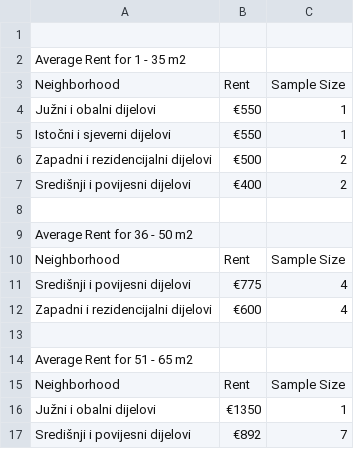
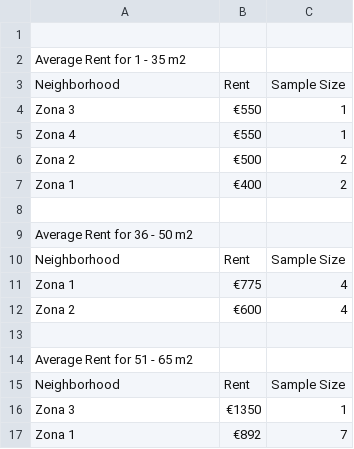
Before and after one commit to ibosnic00/data-visualization, a CSV file: generated_data/generated_data_iznajmljivanje-stanova-solin.csv, drawn as a sheet; only a part is shown; the diff covers the shown part only.

```diff
--- a/generated_data/generated_data_iznajmljivanje-stanova-solin.csv
+++ b/generated_data/generated_data_iznajmljivanje-stanova-solin.csv
@@ -3,6 +3,6 @@ Average Rent for 1 - 35 m2
 Neighborhood,Rent,Sample Size
-Južni i obalni dijelovi,€550,1
-Istočni i sjeverni dijelovi,€550,1
-Zapadni i rezidencijalni dijelovi,€500,2
-Središnji i povijesni dijelovi,€400,2
+Zona 3,€550,1
+Zona 4,€550,1
+Zona 2,€500,2
+Zona 1,€400,2
 
@@ -10,4 +10,4 @@ Average Rent for 36 - 50 m2
 Neighborhood,Rent,Sample Size
-Središnji i povijesni dijelovi,€775,4
-Zapadni i rezidencijalni dijelovi,€600,4
+Zona 1,€775,4
+Zona 2,€600,4
 
@@ -15,3 +15,3 @@ Average Rent for 51 - 65 m2
 Neighborhood,Rent,Sample Size
-Južni i obalni dijelovi,€1350,1
-Središnji i povijesni dijelovi,€892,7
+Zona 3,€1350,1
+Zona 1,€892,7
```
Also changed, not shown: 11 edited cells elsewhere in this file, generated_data/generated_data_iznajmljivanje-stanova-osijek.csv, 55 other files.
